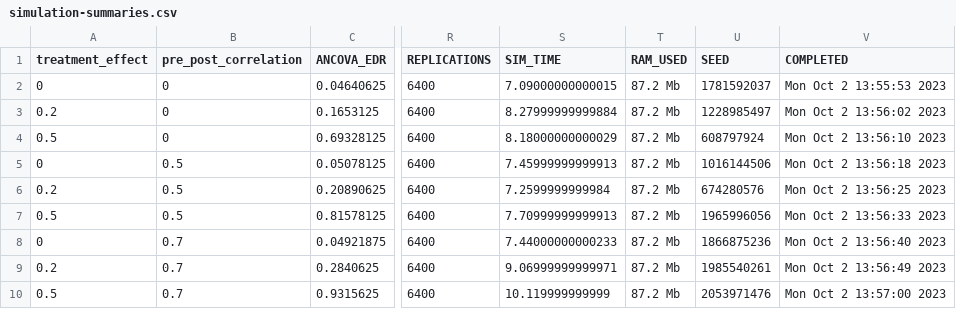
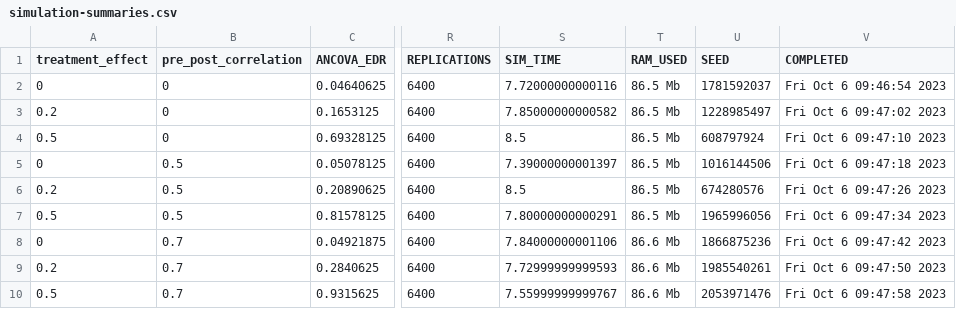
Before and after one commit to bsiepe/SimPsychReview, a CSV file: simulation-example/simulation-summaries.csv, drawn as a sheet; only a part is shown, gaps mark what is left out; the diff names each change by its address in the sheet, - before the commit and + after, or states it on an @@ line.

Commit message:
update simulation results

```diff
--- a/simulation-example/simulation-summaries.csv
+++ b/simulation-example/simulation-summaries.csv
-S2 (SIM_TIME): 7.09000000000015
+S2 (SIM_TIME): 7.72000000000116
-T2:T7 (RAM_USED): 87.2 Mb
+T2:T7 (RAM_USED): 86.5 Mb
-V2 (COMPLETED): Mon Oct 2 13:55:53 2023
+V2 (COMPLETED): Fri Oct 6 09:46:54 2023
-S3 (SIM_TIME): 8.27999999999884
+S3 (SIM_TIME): 7.85000000000582
-V3 (COMPLETED): Mon Oct 2 13:56:02 2023
+V3 (COMPLETED): Fri Oct 6 09:47:02 2023
-S4 (SIM_TIME): 8.18000000000029
+S4 (SIM_TIME): 8.5
-V4 (COMPLETED): Mon Oct 2 13:56:10 2023
+V4 (COMPLETED): Fri Oct 6 09:47:10 2023
-S5 (SIM_TIME): 7.45999999999913
+S5 (SIM_TIME): 7.39000000001397
-V5 (COMPLETED): Mon Oct 2 13:56:18 2023
+V5 (COMPLETED): Fri Oct 6 09:47:18 2023
-S6 (SIM_TIME): 7.2599999999984
+S6 (SIM_TIME): 8.5
-V6 (COMPLETED): Mon Oct 2 13:56:25 2023
+V6 (COMPLETED): Fri Oct 6 09:47:26 2023
-S7 (SIM_TIME): 7.70999999999913
+S7 (SIM_TIME): 7.80000000000291
-V7 (COMPLETED): Mon Oct 2 13:56:33 2023
+V7 (COMPLETED): Fri Oct 6 09:47:34 2023
-S8 (SIM_TIME): 7.44000000000233
+S8 (SIM_TIME): 7.84000000001106
-T8:T10 (RAM_USED): 87.2 Mb
+T8:T10 (RAM_USED): 86.6 Mb
-V8 (COMPLETED): Mon Oct 2 13:56:40 2023
+V8 (COMPLETED): Fri Oct 6 09:47:42 2023
-S9 (SIM_TIME): 9.06999999999971
+S9 (SIM_TIME): 7.72999999999593
-V9 (COMPLETED): Mon Oct 2 13:56:49 2023
+V9 (COMPLETED): Fri Oct 6 09:47:50 2023
-S10 (SIM_TIME): 10.119999999999
+S10 (SIM_TIME): 7.55999999999767
-V10 (COMPLETED): Mon Oct 2 13:57:00 2023
+V10 (COMPLETED): Fri Oct 6 09:47:58 2023
```
Also changed, not shown: 1 other file.
